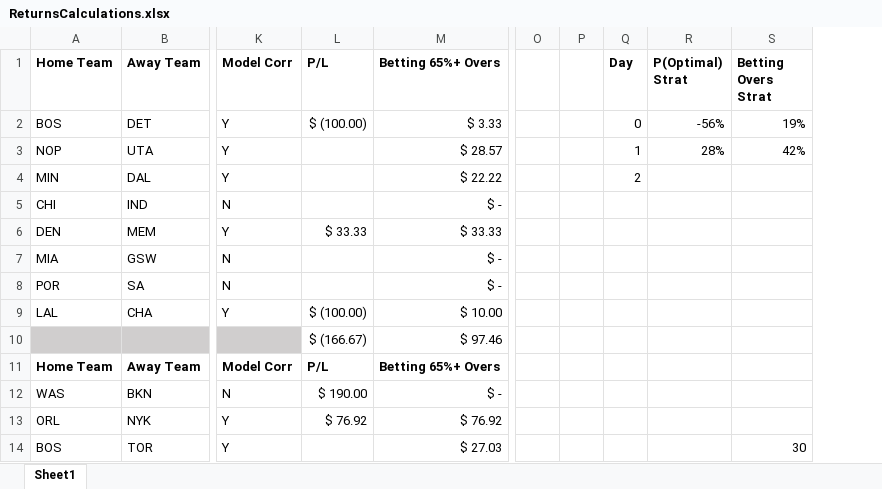
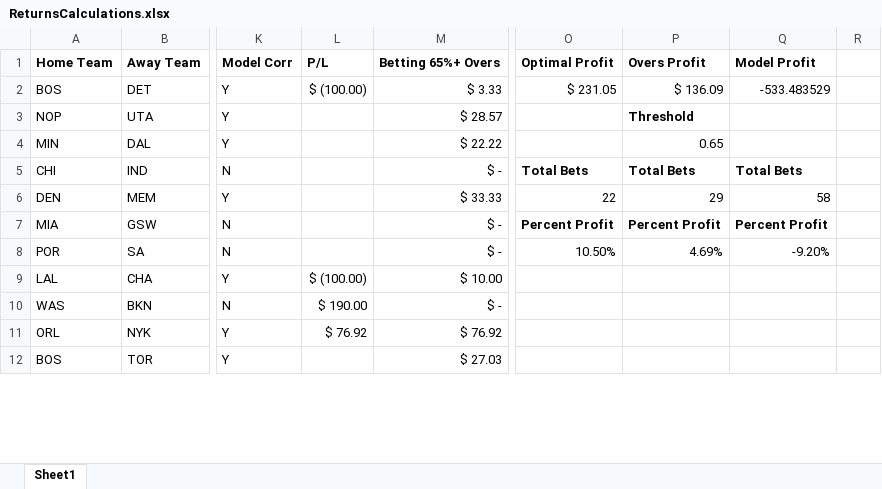
Before and after one commit to atticusdrex/nba-moneyline, an Excel workbook: ReturnsCalculations.xlsx, sheet Sheet1, drawn as a sheet; only a part is shown, gaps mark what is left out; values as stored, in another font and other column widths than the file's, no borders; conditional formats not drawn; removed rows and columns are numbered as before the commit, all else as after; rows hold the shown columns only; the diff covers the shown part only; the diff names each change by its address in the sheet, - before the commit and + after, or states it on an @@ line.

```diff
--- a/ReturnsCalculations.xlsx (sheet Sheet1)
+++ b/ReturnsCalculations.xlsx (sheet Sheet1)
-column O, empty
-column P, empty
-column Q (Day), rows 2-4: 0 | 1 | 2
-column R (P(Optimal) Strat), rows 2-3: -56% | 28%
-column S (Betting Overs Strat), rows 2-3: 19% | 42%; row 14: 30
+column O (Optimal Profit), rows 2-8: $ 231.05 |  |  | Total Bets | 22 | Percent Profit | 10.50%
+column P (Overs Profit), rows 2-8: $ 136.09 | Threshold | 0.65 | Total Bets | 29 | Percent Profit | 4.69%
+column Q (Model Profit), rows 2-8: -533.483529 |  |  | Total Bets | 58 | Percent Profit | -9.20%
+column R, empty
-L6 (P/L): $ 33.33
+L6 (P/L): (empty)
-row 10:  |  |  | $ (166.67) | $ 97.46
-row 11: Home Team | Away Team | Model Corr | P/L | Betting 65%+ Overs
```
Also changed, not shown: 14 added rows, 9 removed rows and 5 edited cells elsewhere in this sheet, formulas that keep their value, 6 other files.
